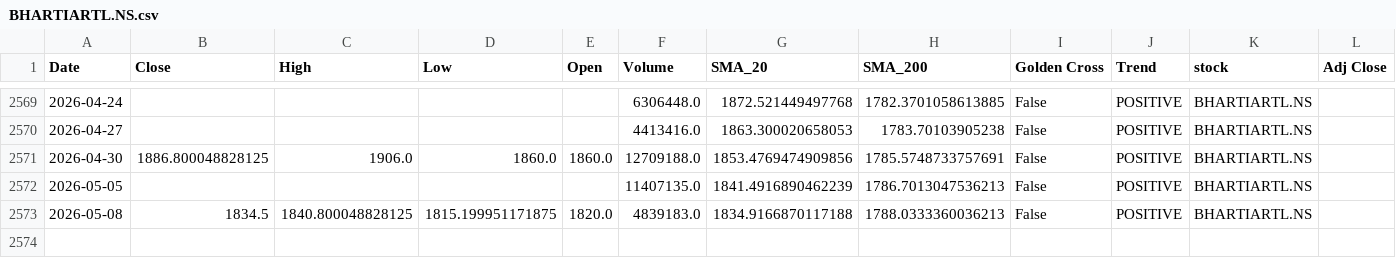
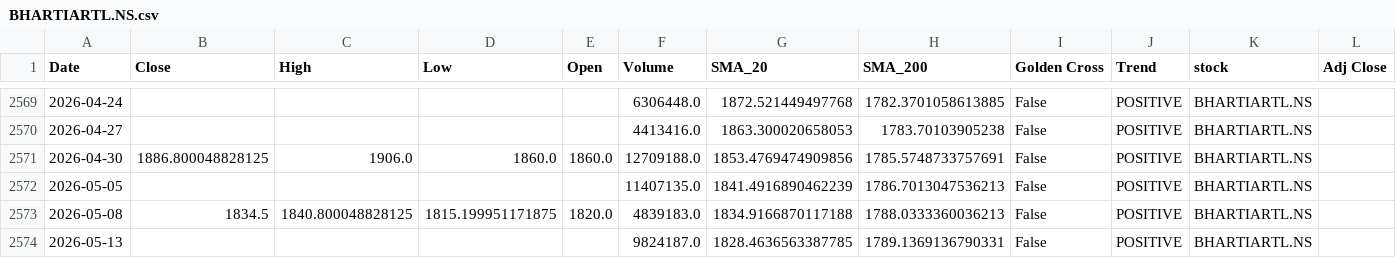
Before and after one commit to sohamdeshpande/nifty-analysis, a CSV file: data/BHARTIARTL.NS.csv, drawn as a sheet; only a part is shown, gaps mark what is left out; the diff names each change by its address in the sheet, - before the commit and + after, or states it on an @@ line.

```diff
--- a/data/BHARTIARTL.NS.csv
+++ b/data/BHARTIARTL.NS.csv
+row 2574: 2026-05-13 |  |  |  |  | 9824187.0 | 1828.4636563387785 | 1789.1369136790331 | False | POSITIVE | BHARTIARTL.NS
```
Also changed, not shown: data/ADANIPORTS.NS.csv, data/HINDUNILVR.NS.csv, 46 other files.
